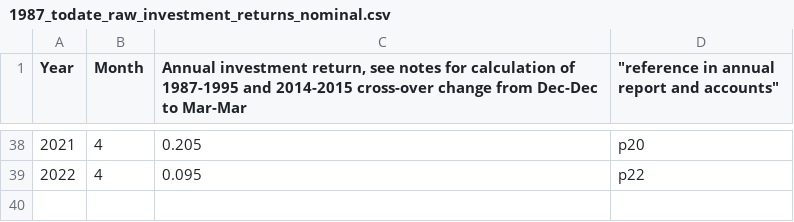
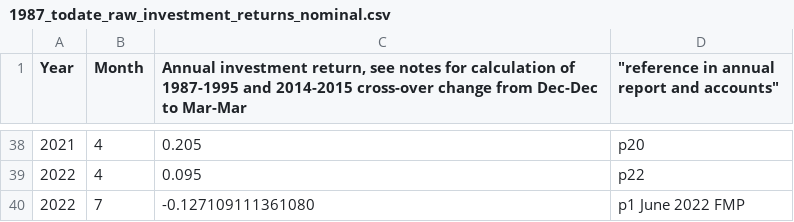
Before and after one commit to SussexUCU/USS, a CSV file: data/assets_returns/nominal/1987_todate_raw_investment_returns_nominal.csv, drawn as a sheet; only a part is shown, gaps mark what is left out.

Commit message:
Update 1987_todate_raw_investment_returns_nominal.csv

```diff
--- a/data/assets_returns/nominal/1987_todate_raw_investment_returns_nominal.csv
+++ b/data/assets_returns/nominal/1987_todate_raw_investment_returns_nominal.csv
@@ -39 +39,2 @@
 2022,4,0.095,p22
+2022,7,-0.127109111361080,p1 June 2022 FMP
```
